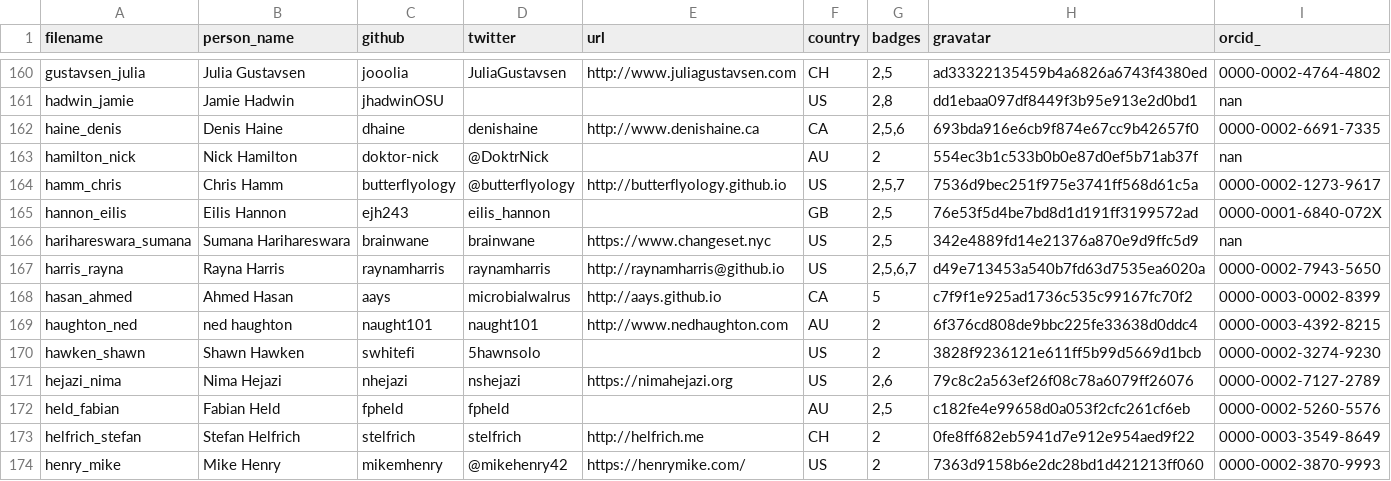
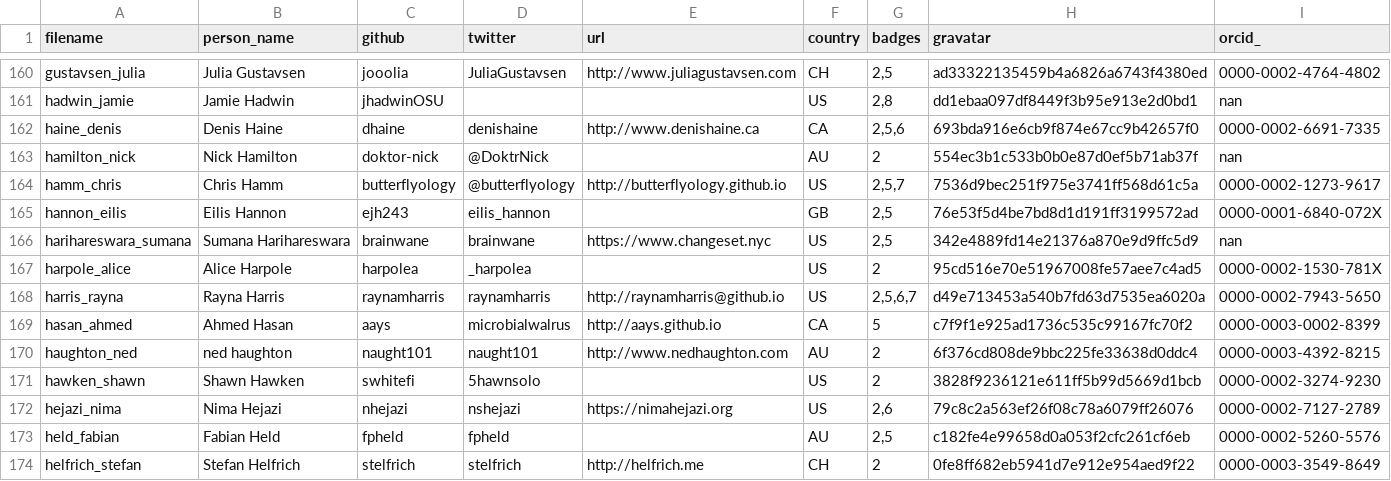
Before and after one commit to hpc-carpentry/hpc-carpentry.github.io, a CSV file: _data/publish_instructors.csv, drawn as a sheet; only a part is shown, gaps mark what is left out; the shorter side is filled out with more unchanged rows; the diff names each change by its address in the sheet, - before the commit and + after, or states it on an @@ line.

Commit message:
Updating instructor records

```diff
--- a/_data/publish_instructors.csv
+++ b/_data/publish_instructors.csv
+row 167: harpole_alice | Alice Harpole | harpolea | _harpolea |  | US | 2 | 95cd516e70e51967008fe57aee7c4ad5 | 0000-0002-1530-781X
```
